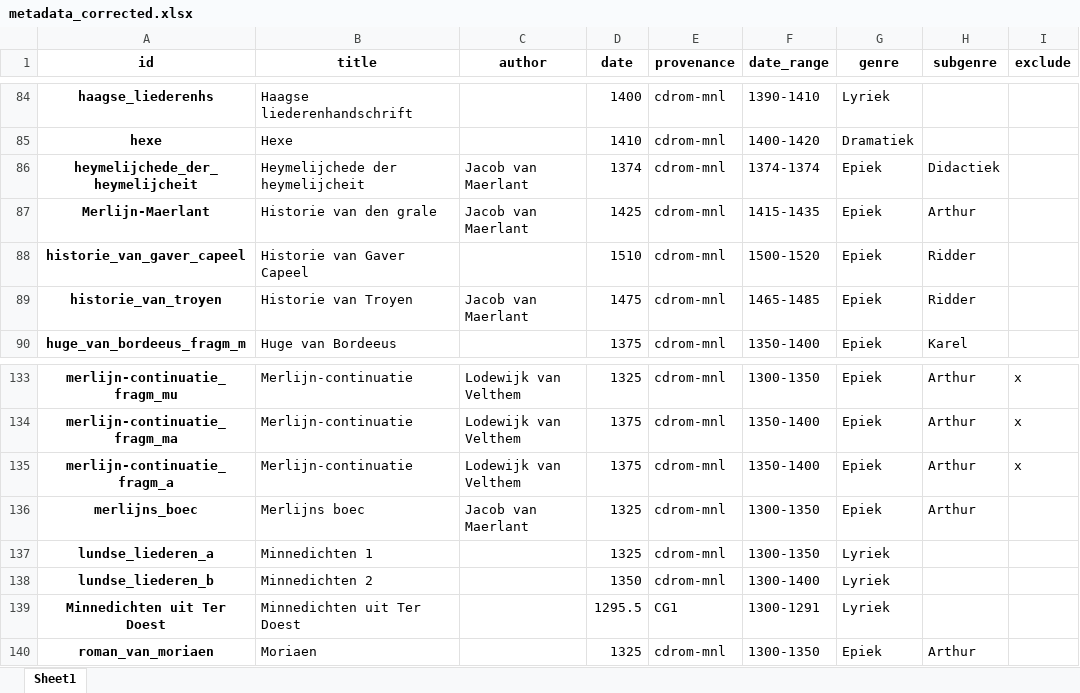
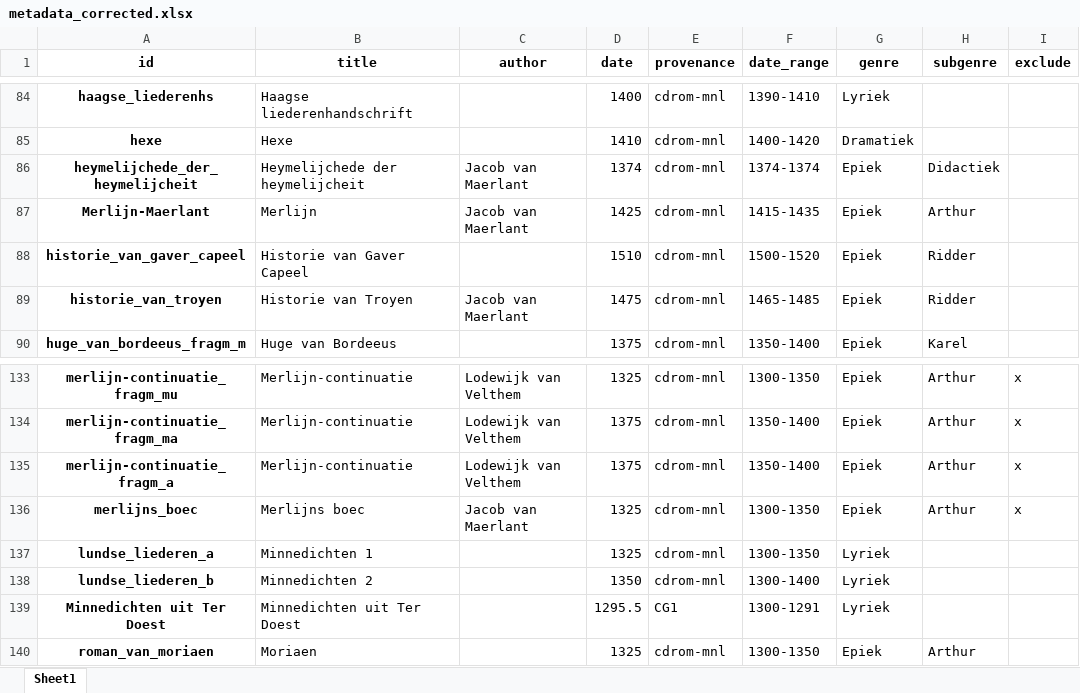
Before and after one commit to mikekestemont/zwerfverzen, an Excel workbook: data/metadata_corrected.xlsx, sheet Sheet1, drawn as a sheet; only a part is shown, gaps mark what is left out; values as stored, in another font and other column widths than the file's, no borders; the diff names each change by its address in the sheet, - before the commit and + after, or states it on an @@ line.

Commit message:
error in coding of Merlijns boec

```diff
--- a/data/metadata_corrected.xlsx (sheet Sheet1)
+++ b/data/metadata_corrected.xlsx (sheet Sheet1)
-B87 (title): Historie van den grale
+B87 (title): Merlijn
-I136 (exclude): (empty)
+I136 (exclude): x
```
